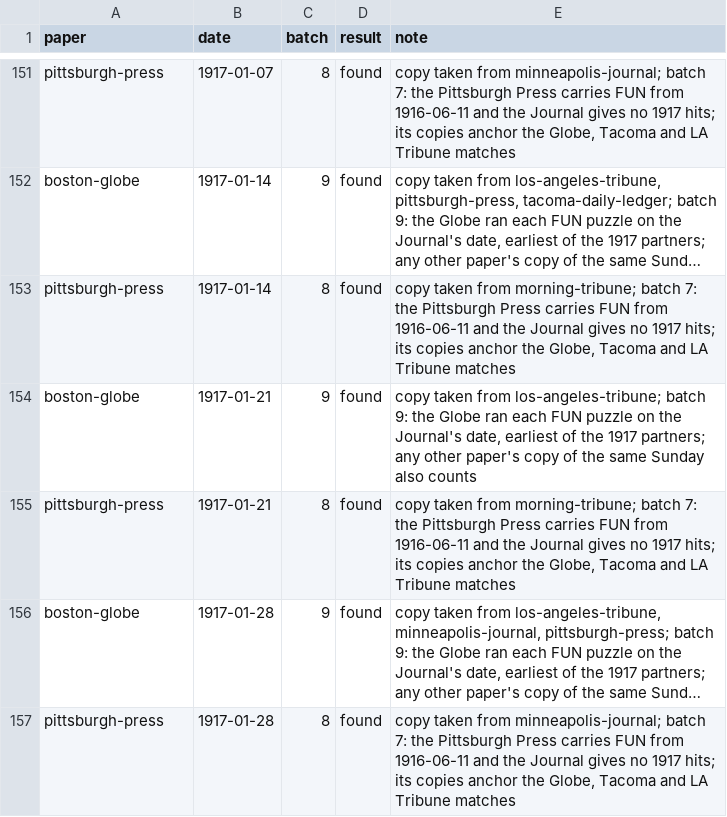
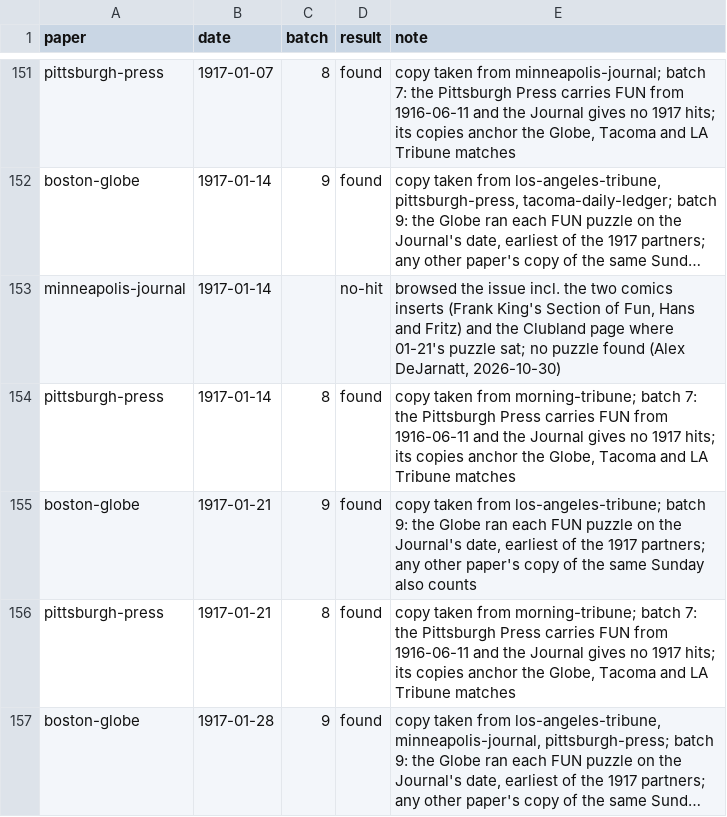
Before and after one commit to EveryPuzzleProject/newyorkworld, a TSV file: searches.tsv, drawn as a sheet; only a part is shown, gaps mark what is left out; the shorter side is filled out with more unchanged rows; long unchanged cells end in …; the diff names each change by its address in the sheet, - before the commit and + after, or states it on an @@ line.

Commit message:
Journal 1917-01-14: browsed, no puzzle found (comics inserts, Clubland)

```diff
--- a/searches.tsv
+++ b/searches.tsv
+row 153: minneapolis-journal | 1917-01-14 |  | no-hit | browsed the issue incl. the two comics inserts (Frank King's Section of Fun, Hans and Fritz) and the Clubland page where 01-21's puzzle sat; no puzzle found (Alex DeJarnatt, 2026-10-30)
```
